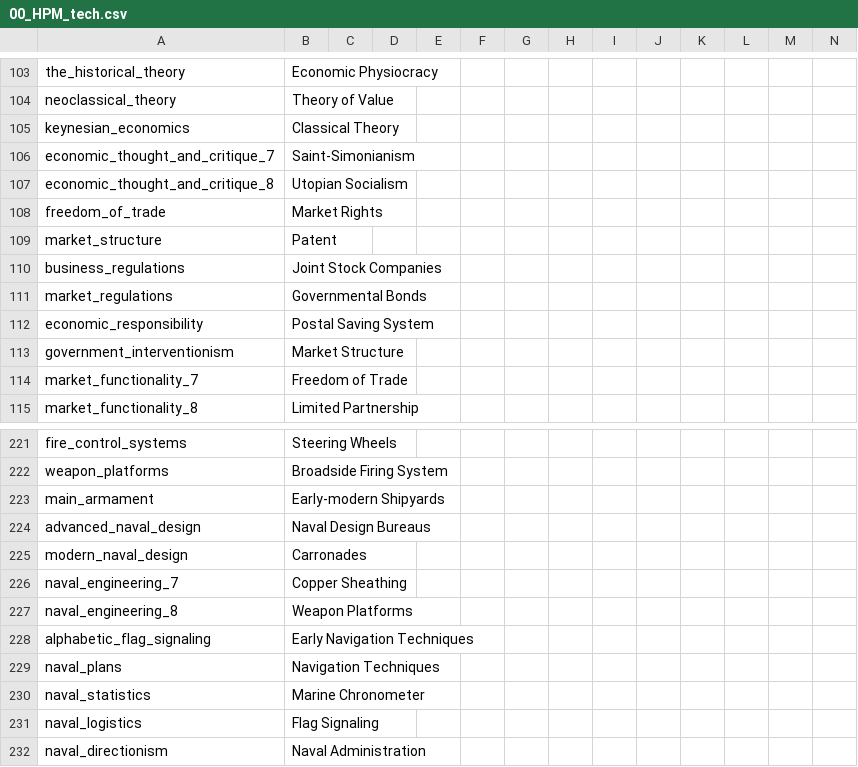
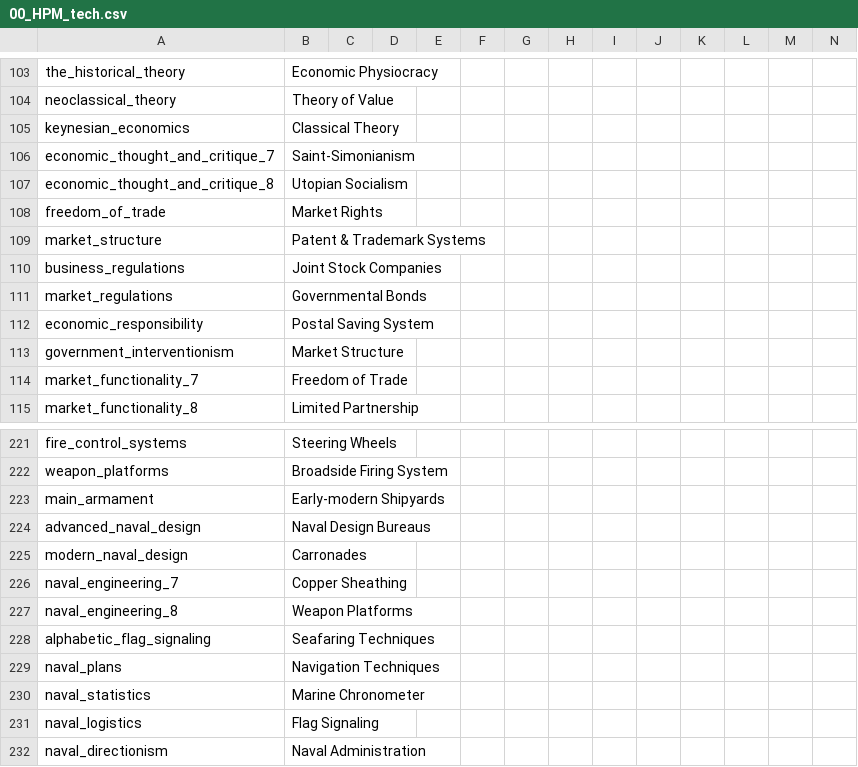
Before and after one commit to AoE-guys/AoE-SP-VERSION-DISCONTINUED-, a CSV file: AOE/localisation/00_HPM_tech.csv, drawn as a sheet; only a part is shown, gaps mark what is left out.

```diff
--- a/AOE/localisation/00_HPM_tech.csv
+++ b/AOE/localisation/00_HPM_tech.csv
@@ -108,3 +108,3 @@ economic_thought_and_critique_8;Utopian Socialism;;;;;;;;;;;;;
 freedom_of_trade;Market Rights;;;;;;;;;;;;;
-market_structure;Patent;;;;;;;;;;;;;
+market_structure;Patent & Trademark Systems;;;;;;;;;;;;;
 business_regulations;Joint Stock Companies;;;;;;;;;;;;;
@@ -227,3 +227,3 @@ naval_engineering_7;Copper Sheathing;;;;;;;;;;;;;
 naval_engineering_8;Weapon Platforms;;;;;;;;;;;;;
-alphabetic_flag_signaling;Early Navigation Techniques;;;;;;;;;;;;;
+alphabetic_flag_signaling;Seafaring Techniques;;;;;;;;;;;;;
 naval_plans;Navigation Techniques;;;;;;;;;;;;;
```
Also changed, not shown: 5 other files.
